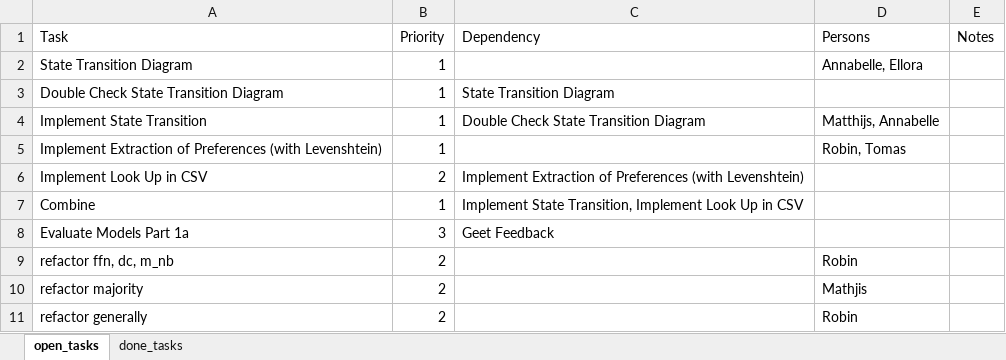
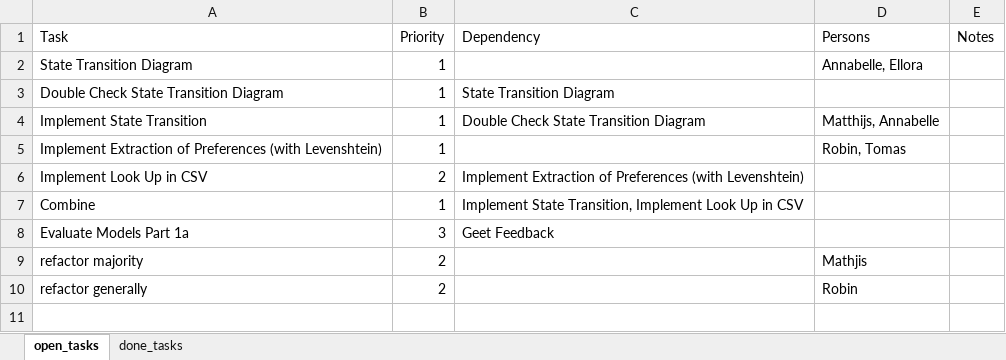
Before and after one commit to annebelleo/MAIR-group12, an Excel workbook: tasks.xlsx, sheet open_tasks, drawn as a sheet; values as stored, in another font and other column widths than the file's, no borders; the diff names each change by its address in the sheet, - before the commit and + after, or states it on an @@ line.

Commit message:
refac dt, ffn, mnb

```diff
--- a/tasks.xlsx (sheet open_tasks)
+++ b/tasks.xlsx (sheet open_tasks)
-row 9: refactor ffn, dc, m_nb | 2 |  | Robin
```
Also changed, not shown: sheet done_tasks, 5 other files.
